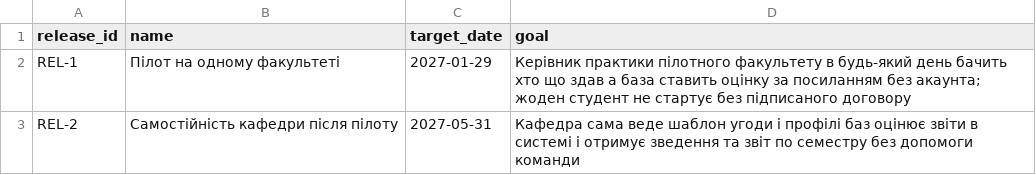
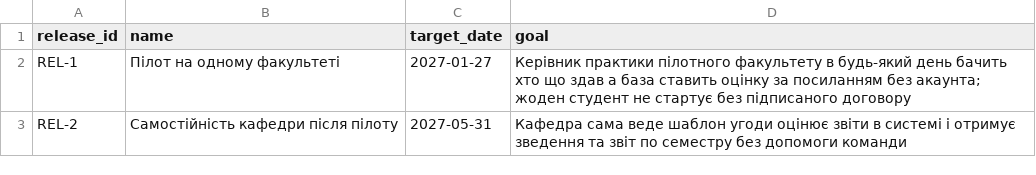
Before and after one commit to Nryyy/pm-2026-kn42-soboliuk, a CSV file: lr07_wbs/roadmap.csv, drawn as a sheet.

Commit message:
Complete Laboratory Work 8 for Variant V03; add REL-2 to backlog and align REL-1 date with critical path

```diff
--- a/lr07_wbs/roadmap.csv
+++ b/lr07_wbs/roadmap.csv
@@ -1,3 +1,3 @@
 release_id,name,target_date,goal
-REL-1,Пілот на одному факультеті,2027-01-29,Керівник практики пілотного факультету в будь-який день бачить хто що здав а база ставить оцінку за посиланням без акаунта; жоден студент не стартує без підписаного договору
-REL-2,Самостійність кафедри після пілоту,2027-05-31,Кафедра сама веде шаблон угоди і профілі баз оцінює звіти в системі і отримує зведення та звіт по семестру без допомоги команди
+REL-1,Пілот на одному факультеті,2027-01-27,Керівник практики пілотного факультету в будь-який день бачить хто що здав а база ставить оцінку за посиланням без акаунта; жоден студент не стартує без підписаного договору
+REL-2,Самостійність кафедри після пілоту,2027-05-31,Кафедра сама веде шаблон угоди оцінює звіти в системі і отримує зведення та звіт по семестру без допомоги команди
```
Also changed, not shown: lr06_backlog/backlog.csv, 5 other files.
